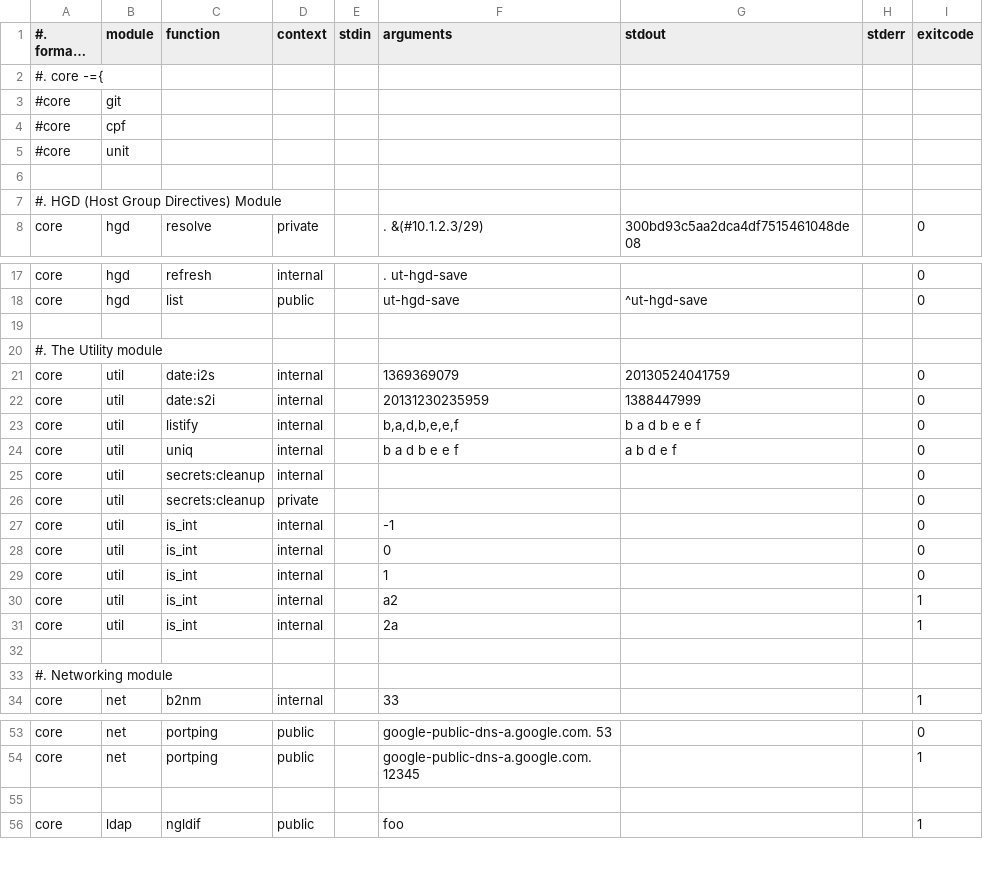
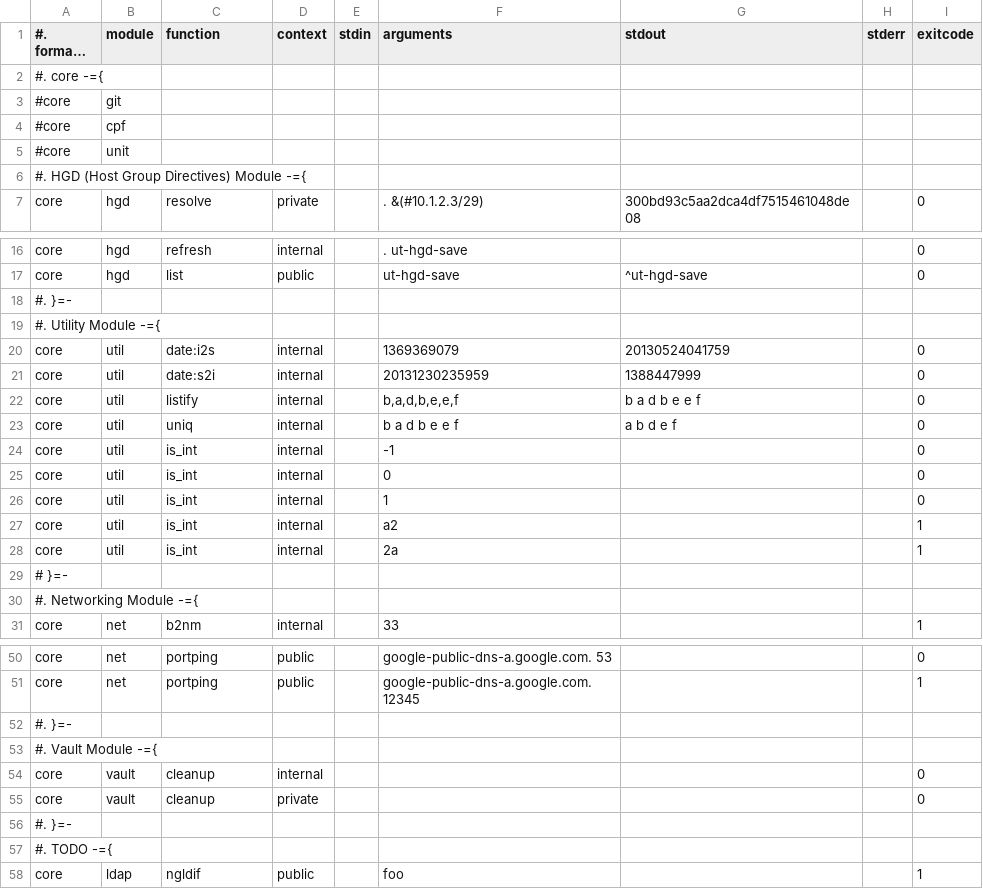
Before and after one commit to nima/site, a CSV file: lib/libsh/libsite/unit/dynamic.csv, drawn as a sheet; only a part is shown, gaps mark what is left out; long unchanged cells end in …; the diff covers the shown part only.

Commit message:
New `module/vault': split out from `module/util'
All functions relating to managing the secret vault have been moved
into a new dedicated module managing it called `vault'.

This new module is split out from util.  All direct calls to gpg have
also been replaced with calls to the new `:gpg:decrypt()' and
`:gpg:encrypt()' functions.

`g_GPG_KEY_PATH' is no more, and site will look for a GPG key based
on the active profile instead.  No more guess work.

Other modules that referenced `module/util' have been amended to
reference the new vault module instead:

    module/ldap

Finally, `libsite.sh' has been updated to enable the new `vault'
module.

Updated `unit/dynamic.csv' accordingly.

```diff
--- a/lib/libsh/libsite/unit/dynamic.csv
+++ b/lib/libsh/libsite/unit/dynamic.csv
@@ -5,4 +5,3 @@
 #core|unit
-
-#. HGD (Host Group Directives) Module
+#. HGD (Host Group Directives) Module -={
 core|hgd|resolve|private||. &(#10.1.2.3/29)|300bd93c5aa2dca4df7515461048de08||0
@@ -18,4 +17,4 @@ core|hgd|refresh|internal||. ut-hgd-save|||0
 core|hgd|list|public||ut-hgd-save|^ut-hgd-save||0
-
-#. The Utility module
+#. }=-
+#. Utility Module -={
 core|util|date:i2s|internal||1369369079|20130524041759||0
@@ -24,4 +23,2 @@ core|util|listify|internal||b,a,d,b,e,e,f|b a d b e e f||0
 core|util|uniq|internal||b a d b e e f|a b d e f||0
-core|util|secrets:cleanup|internal|||||0
-core|util|secrets:cleanup|private|||||0
 core|util|is_int|internal||-1|||0
@@ -31,4 +28,4 @@ core|util|is_int|internal||a2|||1
 core|util|is_int|internal||2a|||1
-
-#. Networking module
+# }=-
+#. Networking Module -={
 core|net|b2nm|internal||33|||1
@@ -54,3 +51,8 @@ core|net|portping|public||google-public-dns-a.google.com. 53|||0
 core|net|portping|public||google-public-dns-a.google.com. 12345|||1
-
+#. }=-
+#. Vault Module -={
+core|vault|cleanup|internal|||||0
+core|vault|cleanup|private|||||0
+#. }=-
+#. TODO -={
 core|ldap|ngldif|public||foo|||1
```
Also changed, not shown: 1 added row elsewhere in this file, 4 other files.
